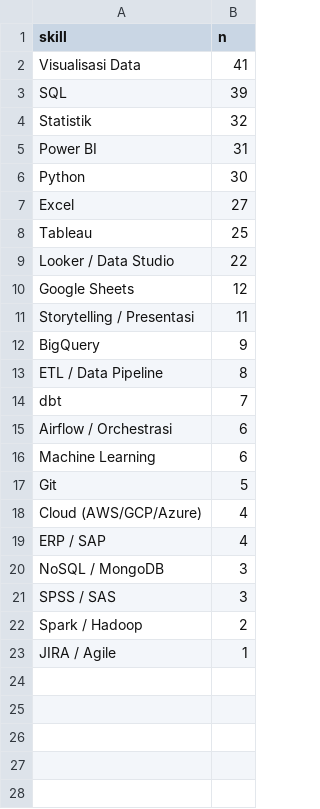
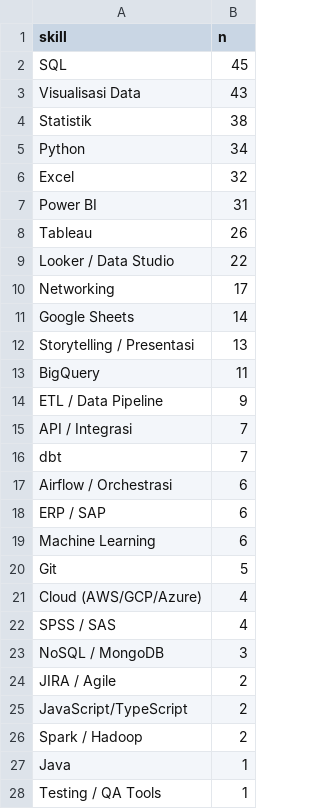
Before and after one commit to Ryora-max/indonesia-job-market-analysis, a CSV file: outputs/sql_results/q02.csv, drawn as a sheet.

```diff
--- a/outputs/sql_results/q02.csv
+++ b/outputs/sql_results/q02.csv
@@ -1,16 +1,19 @@
 skill,n
-Visualisasi Data,41
-SQL,39
-Statistik,32
+SQL,45
+Visualisasi Data,43
+Statistik,38
+Python,34
+Excel,32
 Power BI,31
-Python,30
-Excel,27
-Tableau,25
+Tableau,26
 Looker / Data Studio,22
-Google Sheets,12
-Storytelling / Presentasi,11
-BigQuery,9
-ETL / Data Pipeline,8
+Networking,17
+Google Sheets,14
+Storytelling / Presentasi,13
+BigQuery,11
+ETL / Data Pipeline,9
+API / Integrasi,7
 dbt,7
 Airflow / Orchestrasi,6
+ERP / SAP,6
 Machine Learning,6
@@ -18,6 +21,8 @@ Git,5
 Cloud (AWS/GCP/Azure),4
-ERP / SAP,4
+SPSS / SAS,4
 NoSQL / MongoDB,3
-SPSS / SAS,3
+JIRA / Agile,2
+JavaScript/TypeScript,2
 Spark / Hadoop,2
-JIRA / Agile,1
+Java,1
+Testing / QA Tools,1
```
Also changed, not shown: outputs/sql_results/q01.csv, outputs/sql_results/q03.csv, 31 other files.
